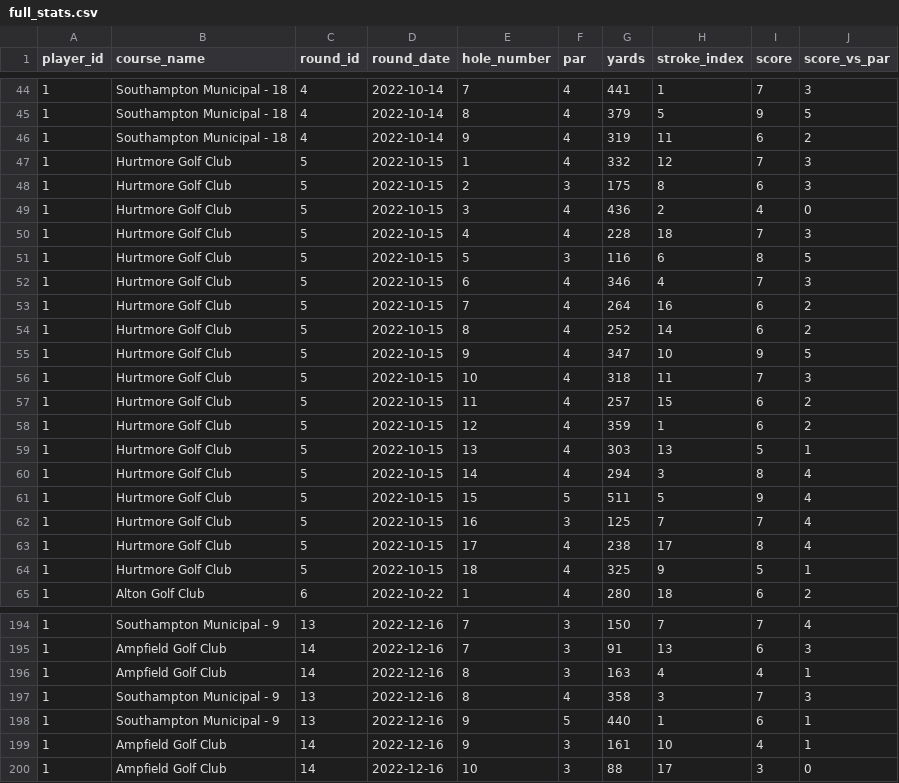
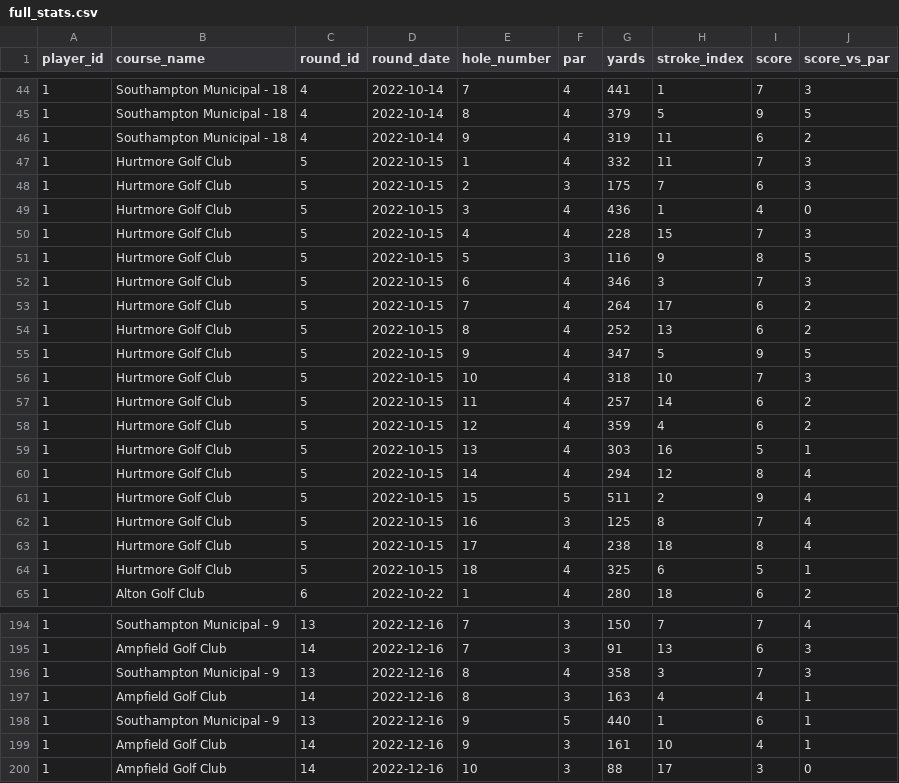
Before and after one commit to charlesvarthur/Golf_Stats, a CSV file: full_stats.csv, drawn as a sheet; only a part is shown, gaps mark what is left out; the diff covers the shown part only.

```diff
--- a/full_stats.csv
+++ b/full_stats.csv
@@ -46,20 +46,20 @@ player_id,course_name,round_id,round_date,hole_number,par,yards,stroke_index,sco
 1,Southampton Municipal - 18,4,2022-10-14,9,4,319,11,6,2
-1,Hurtmore Golf Club,5,2022-10-15,1,4,332,12,7,3
-1,Hurtmore Golf Club,5,2022-10-15,2,3,175,8,6,3
-1,Hurtmore Golf Club,5,2022-10-15,3,4,436,2,4,0
-1,Hurtmore Golf Club,5,2022-10-15,4,4,228,18,7,3
-1,Hurtmore Golf Club,5,2022-10-15,5,3,116,6,8,5
-1,Hurtmore Golf Club,5,2022-10-15,6,4,346,4,7,3
-1,Hurtmore Golf Club,5,2022-10-15,7,4,264,16,6,2
-1,Hurtmore Golf Club,5,2022-10-15,8,4,252,14,6,2
-1,Hurtmore Golf Club,5,2022-10-15,9,4,347,10,9,5
-1,Hurtmore Golf Club,5,2022-10-15,10,4,318,11,7,3
-1,Hurtmore Golf Club,5,2022-10-15,11,4,257,15,6,2
-1,Hurtmore Golf Club,5,2022-10-15,12,4,359,1,6,2
-1,Hurtmore Golf Club,5,2022-10-15,13,4,303,13,5,1
-1,Hurtmore Golf Club,5,2022-10-15,14,4,294,3,8,4
-1,Hurtmore Golf Club,5,2022-10-15,15,5,511,5,9,4
-1,Hurtmore Golf Club,5,2022-10-15,16,3,125,7,7,4
-1,Hurtmore Golf Club,5,2022-10-15,17,4,238,17,8,4
-1,Hurtmore Golf Club,5,2022-10-15,18,4,325,9,5,1
+1,Hurtmore Golf Club,5,2022-10-15,1,4,332,11,7,3
+1,Hurtmore Golf Club,5,2022-10-15,2,3,175,7,6,3
+1,Hurtmore Golf Club,5,2022-10-15,3,4,436,1,4,0
+1,Hurtmore Golf Club,5,2022-10-15,4,4,228,15,7,3
+1,Hurtmore Golf Club,5,2022-10-15,5,3,116,9,8,5
+1,Hurtmore Golf Club,5,2022-10-15,6,4,346,3,7,3
+1,Hurtmore Golf Club,5,2022-10-15,7,4,264,17,6,2
+1,Hurtmore Golf Club,5,2022-10-15,8,4,252,13,6,2
+1,Hurtmore Golf Club,5,2022-10-15,9,4,347,5,9,5
+1,Hurtmore Golf Club,5,2022-10-15,10,4,318,10,7,3
+1,Hurtmore Golf Club,5,2022-10-15,11,4,257,14,6,2
+1,Hurtmore Golf Club,5,2022-10-15,12,4,359,4,6,2
+1,Hurtmore Golf Club,5,2022-10-15,13,4,303,16,5,1
+1,Hurtmore Golf Club,5,2022-10-15,14,4,294,12,8,4
+1,Hurtmore Golf Club,5,2022-10-15,15,5,511,2,9,4
+1,Hurtmore Golf Club,5,2022-10-15,16,3,125,8,7,4
+1,Hurtmore Golf Club,5,2022-10-15,17,4,238,18,8,4
+1,Hurtmore Golf Club,5,2022-10-15,18,4,325,6,5,1
 1,Alton Golf Club,6,2022-10-22,1,4,280,18,6,2
@@ -195,4 +195,4 @@ player_id,course_name,round_id,round_date,hole_number,par,yards,stroke_index,sco
 1,Ampfield Golf Club,14,2022-12-16,7,3,91,13,6,3
+1,Southampton Municipal - 9,13,2022-12-16,8,4,358,3,7,3
 1,Ampfield Golf Club,14,2022-12-16,8,3,163,4,4,1
-1,Southampton Municipal - 9,13,2022-12-16,8,4,358,3,7,3
 1,Southampton Municipal - 9,13,2022-12-16,9,5,440,1,6,1
```
Also changed, not shown: 9 added rows, 2 moved rows and 72 edited cells elsewhere in this file, average_score_by_hole_length.csv, form_comparison.csv, 1 other file.
